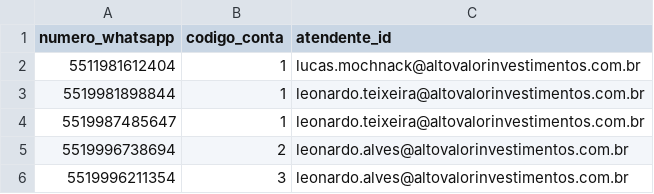
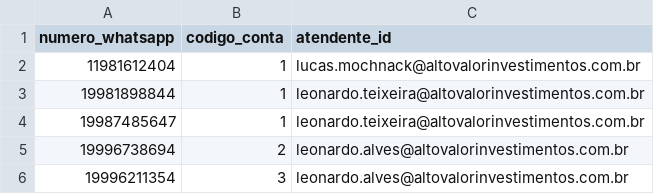
Before and after one commit to leonardotteixeira/Zenvia-Roteador-Monday, a CSV file: contatos.csv, drawn as a sheet.

Commit message:
remove 55 dos numeros

```diff
--- a/contatos.csv
+++ b/contatos.csv
@@ -1,6 +1,6 @@
 numero_whatsapp,codigo_conta,atendente_id
-5511981612404,1,lucas.mochnack@altovalorinvestimentos.com.br
-5519981898844,1,leonardo.teixeira@altovalorinvestimentos.com.br
-5519987485647,1,leonardo.teixeira@altovalorinvestimentos.com.br
-5519996738694,2,leonardo.alves@altovalorinvestimentos.com.br
-5519996211354,3,leonardo.alves@altovalorinvestimentos.com.br
+11981612404,1,lucas.mochnack@altovalorinvestimentos.com.br
+19981898844,1,leonardo.teixeira@altovalorinvestimentos.com.br
+19987485647,1,leonardo.teixeira@altovalorinvestimentos.com.br
+19996738694,2,leonardo.alves@altovalorinvestimentos.com.br
+19996211354,3,leonardo.alves@altovalorinvestimentos.com.br
```
